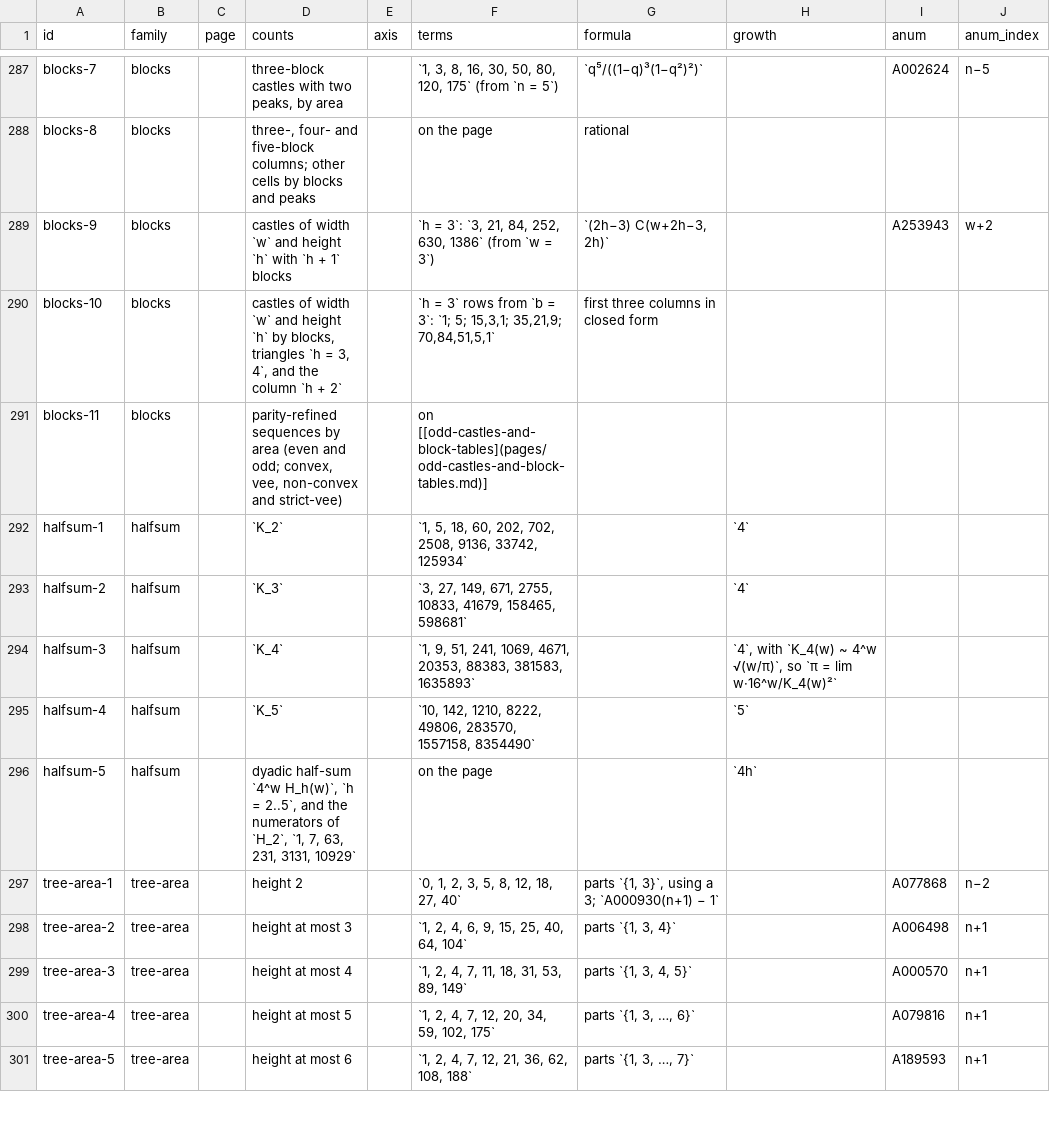
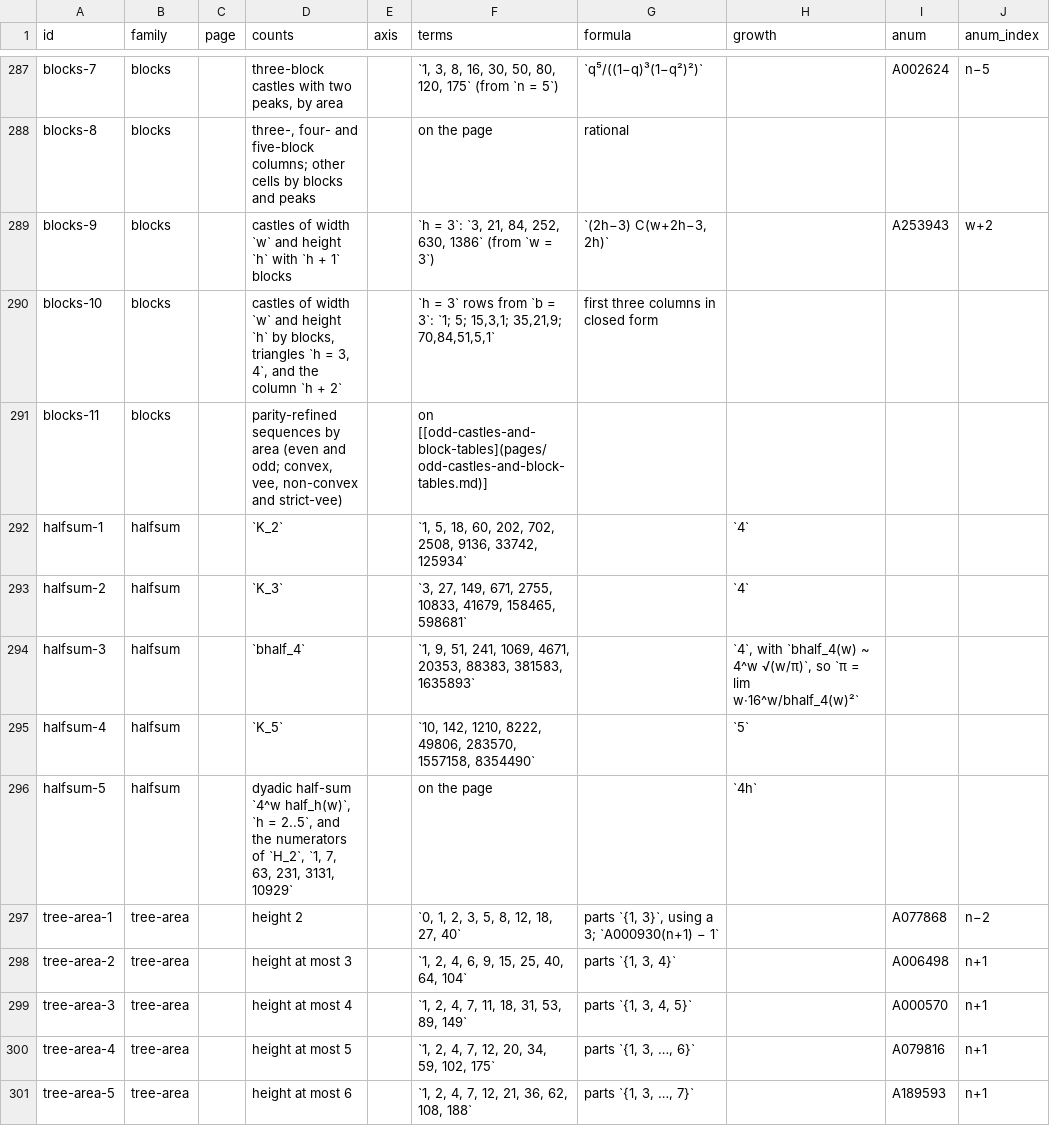
Before and after one commit to eeggwall/castles-wiki, a TSV file: config/castle-sequences.tsv, drawn as a sheet; only a part is shown, gaps mark what is left out; the diff names each change by its address in the sheet, - before the commit and + after, or states it on an @@ line.

Commit message:
docs: the half-sum objects are words: row_h, half_h, phalf_h, bhalf_h and rem_h
The half-sum pages wrote the row series G_h(x), the half-sum H_h(w),
the pole half-sum Ĥ_h(w), the binomial half-sum K_h(w) and the branch
remainder R_h(w). Each letter is taken: G_h(q) is the tree series by
area and G_w(x) the inscribed-polyomino series, H_d(μ) the factor
polynomials of char_k, K the convex castle GF, the sandpile group and
the complete graph, and R_h the ridge matrix. They are now row_h(x),
half_h(w), phalf_h(w), bhalf_h(w) and rem_h(w), on half-sum-castles,
the seminar, IDEAS.md, OEIS.md and the sequence data, and the dominant
pole display on half-sum-castles drops its coefficient letter c_i.
castle-notation lists them in the Fractional-order symbols section and
the K row loses the binomial half-sum.

- castle-sequence-catalog: regenerated.

Wiki-Op: update

```diff
--- a/config/castle-sequences.tsv
+++ b/config/castle-sequences.tsv
-D294 (counts): `K_4`
+D294 (counts): `bhalf_4`
-H294 (growth): `4`, with `K_4(w) ~ 4^w √(w/π)`, so `π = lim w·16^w/K_4(w)²`
+H294 (growth): `4`, with `bhalf_4(w) ~ 4^w √(w/π)`, so `π = lim w·16^w/bhalf_4(w)²`
-D296 (counts): …half-sum `4^w H_h(w)`, `h =…
+D296 (counts): …half-sum `4^w half_h(w)`, `h =…
```
Also changed, not shown: config/castle-sequence-families.tsv, 6 other files.
